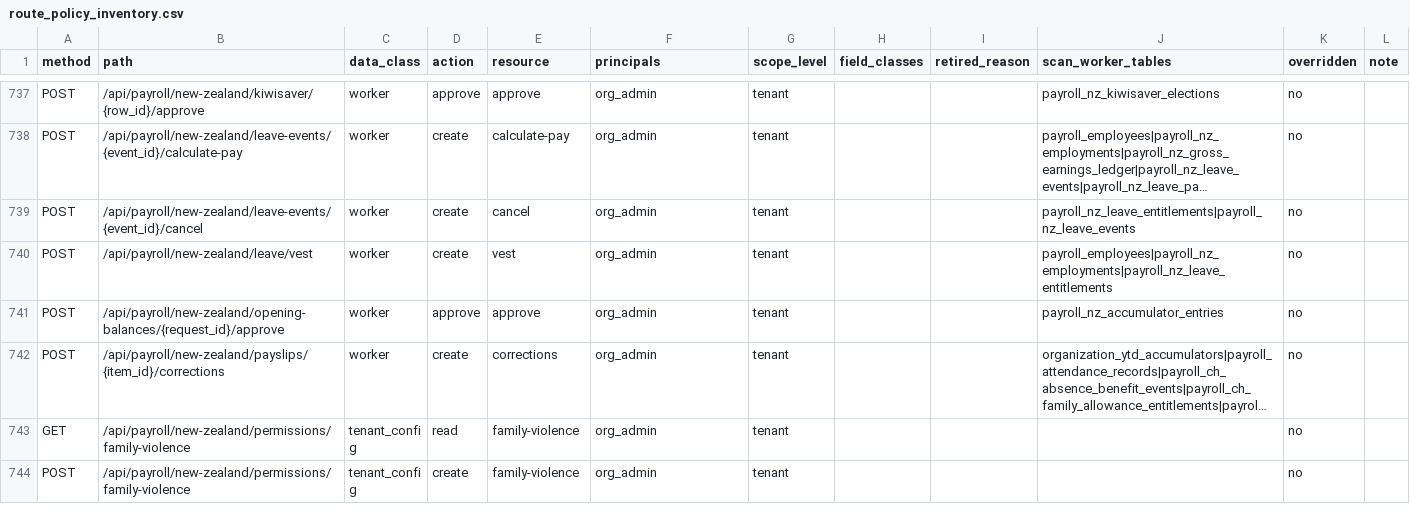
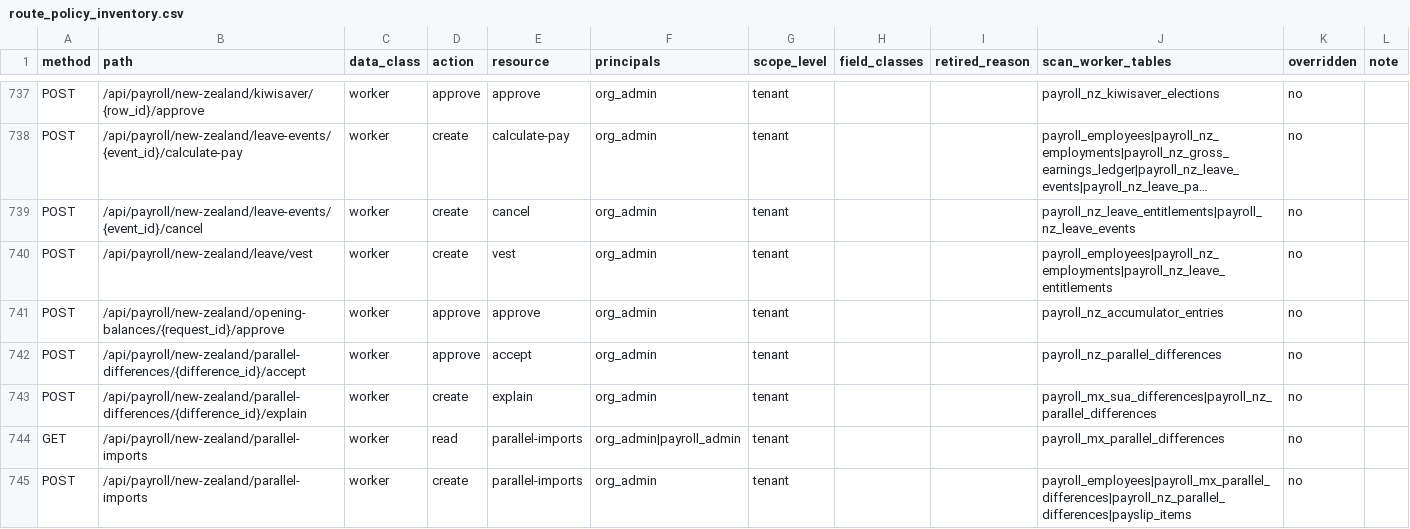
Before and after one commit to ZoikoGroup/zoiko-payroll-platform, a CSV file: docs/privacy/route_policy_inventory.csv, drawn as a sheet; only a part is shown, gaps mark what is left out; the shorter side is filled out with more unchanged rows; long unchanged cells end in …; the diff covers the shown part only.

```diff
--- a/docs/privacy/route_policy_inventory.csv
+++ b/docs/privacy/route_policy_inventory.csv
@@ -741 +741,5 @@ POST,/api/payroll/new-zealand/leave/vest,worker,create,vest,org_admin,tenant,,,p
 POST,/api/payroll/new-zealand/opening-balances/{request_id}/approve,worker,approve,approve,org_admin,tenant,,,payroll_nz_accumulator_entries,no,
+POST,/api/payroll/new-zealand/parallel-differences/{difference_id}/accept,worker,approve,accept,org_admin,tenant,,,payroll_nz_parallel_differences,no,
+POST,/api/payroll/new-zealand/parallel-differences/{difference_id}/explain,worker,create,explain,org_admin,tenant,,,payroll_mx_sua_differences|payroll_nz_parallel_differences,no,
+GET,/api/payroll/new-zealand/parallel-imports,worker,read,parallel-imports,org_admin|payroll_admin,tenant,,,payroll_mx_parallel_differences,no,
+POST,/api/payroll/new-zealand/parallel-imports,worker,create,parallel-imports,org_admin,tenant,,,payroll_employees|payroll_mx_parallel_differences|payroll_nz_parallel_differences|payslip_items,no,
```
Also changed, not shown: 4 added rows and 6 edited cells elsewhere in this file, 33 other files.
